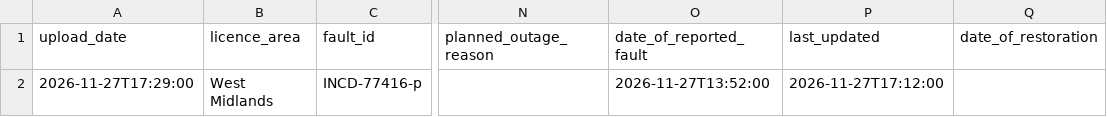
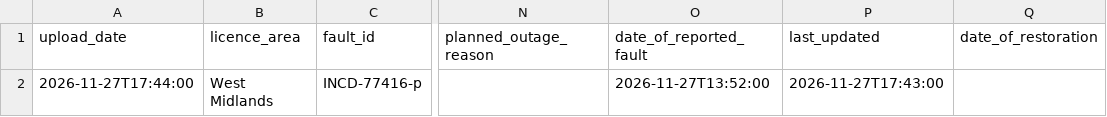
Before and after one commit to thechelsuk/uk.cheltenham-od.raw, a CSV file: sources/nged-power-cuts/power-cuts.csv, drawn as a sheet; only a part is shown, gaps mark what is left out; the diff names each change by its address in the sheet, - before the commit and + after, or states it on an @@ line.

```diff
--- a/sources/nged-power-cuts/power-cuts.csv
+++ b/sources/nged-power-cuts/power-cuts.csv
-A2 (upload_date): 2026-11-27T17:29:00
+A2 (upload_date): 2026-11-27T17:44:00
-P2 (last_updated): 2026-11-27T17:12:00
+P2 (last_updated): 2026-11-27T17:43:00
```
Also changed, not shown: 2 other files.
